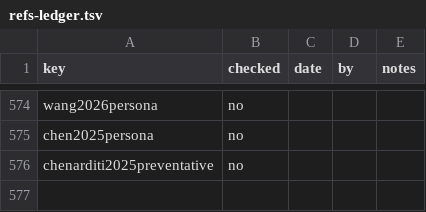
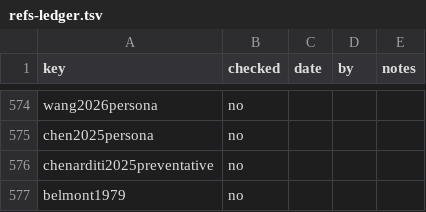
Before and after one commit to jgstern-agent/antifascist.intelligence, a TSV file: finishing/refs-ledger.tsv, drawn as a sheet; only a part is shown, gaps mark what is left out.

```diff
--- a/finishing/refs-ledger.tsv
+++ b/finishing/refs-ledger.tsv
@@ -576 +576,2 @@ chen2025persona	no
 chenarditi2025preventative	no			
+belmont1979	no			
```
Also changed, not shown: manuscript/sections/ORDER.tsv, 13 other files.
